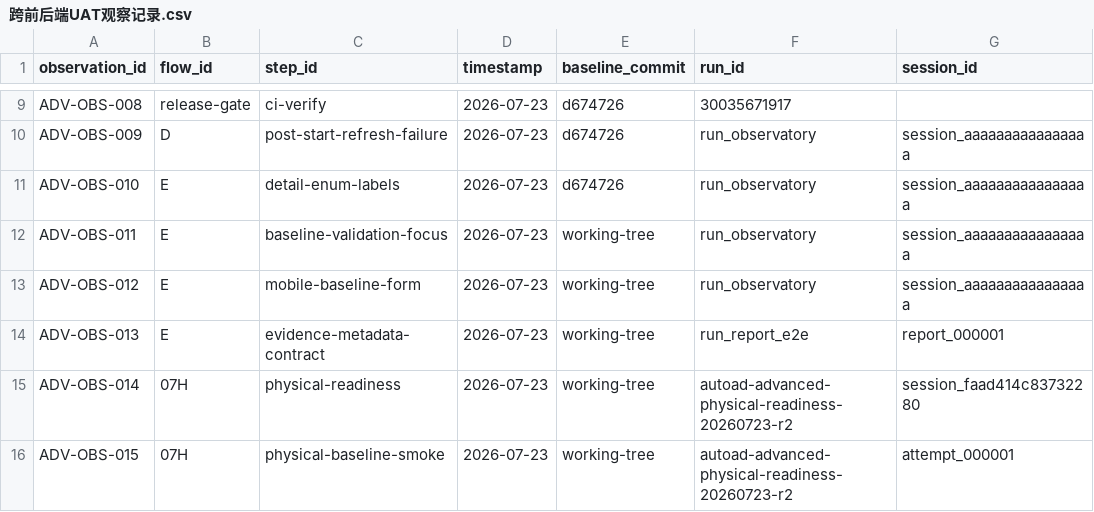
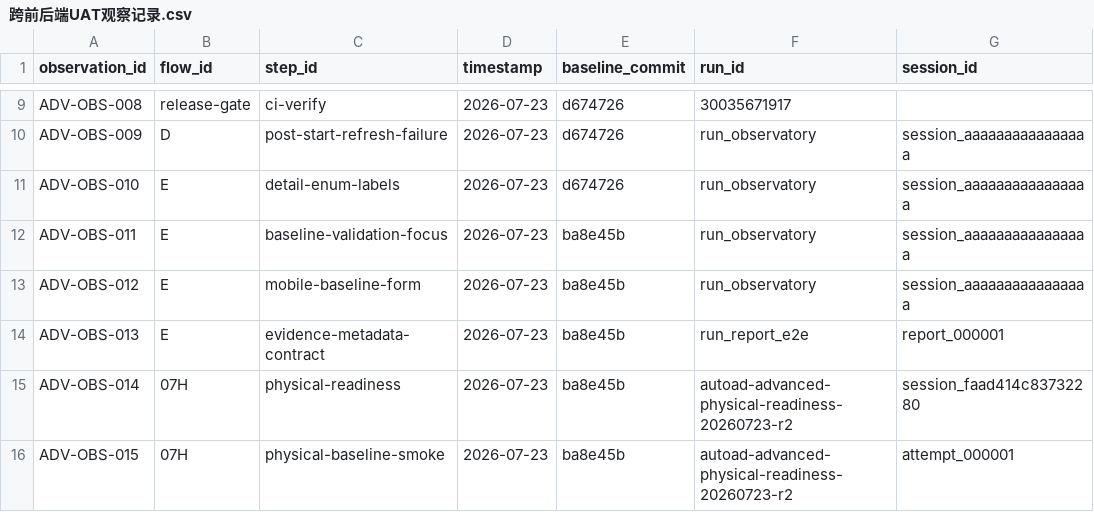
Before and after one commit to BTGly/AutoAD-Researcher, a CSV file: notes/uat/AutoAD_高级前后端联合UAT包_2026-07-24/跨前后端UAT观察记录.csv, drawn as a sheet; only a part is shown, gaps mark what is left out; the diff names each change by its address in the sheet, - before the commit and + after, or states it on an @@ line.

```diff
--- a/notes/uat/AutoAD_高级前后端联合UAT包_2026-07-24/跨前后端UAT观察记录.csv
+++ b/notes/uat/AutoAD_高级前后端联合UAT包_2026-07-24/跨前后端UAT观察记录.csv
-E12:E16 (baseline_commit): working-tree
+E12:E16 (baseline_commit): ba8e45b
```
Also changed, not shown: notes/uat/AutoAD_高级前后端联合UAT包_2026-07-24/跨前后端Bug记录.csv, 2 other files.
